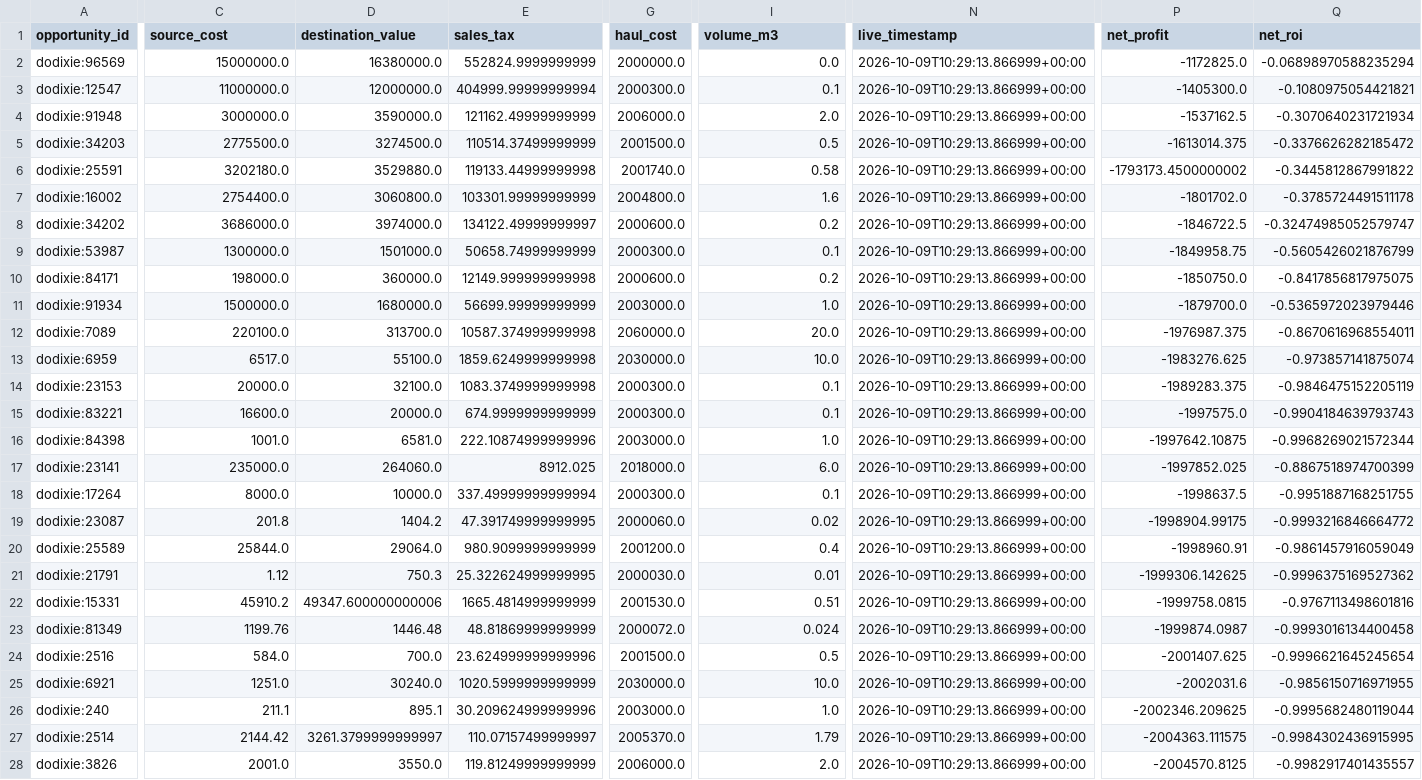
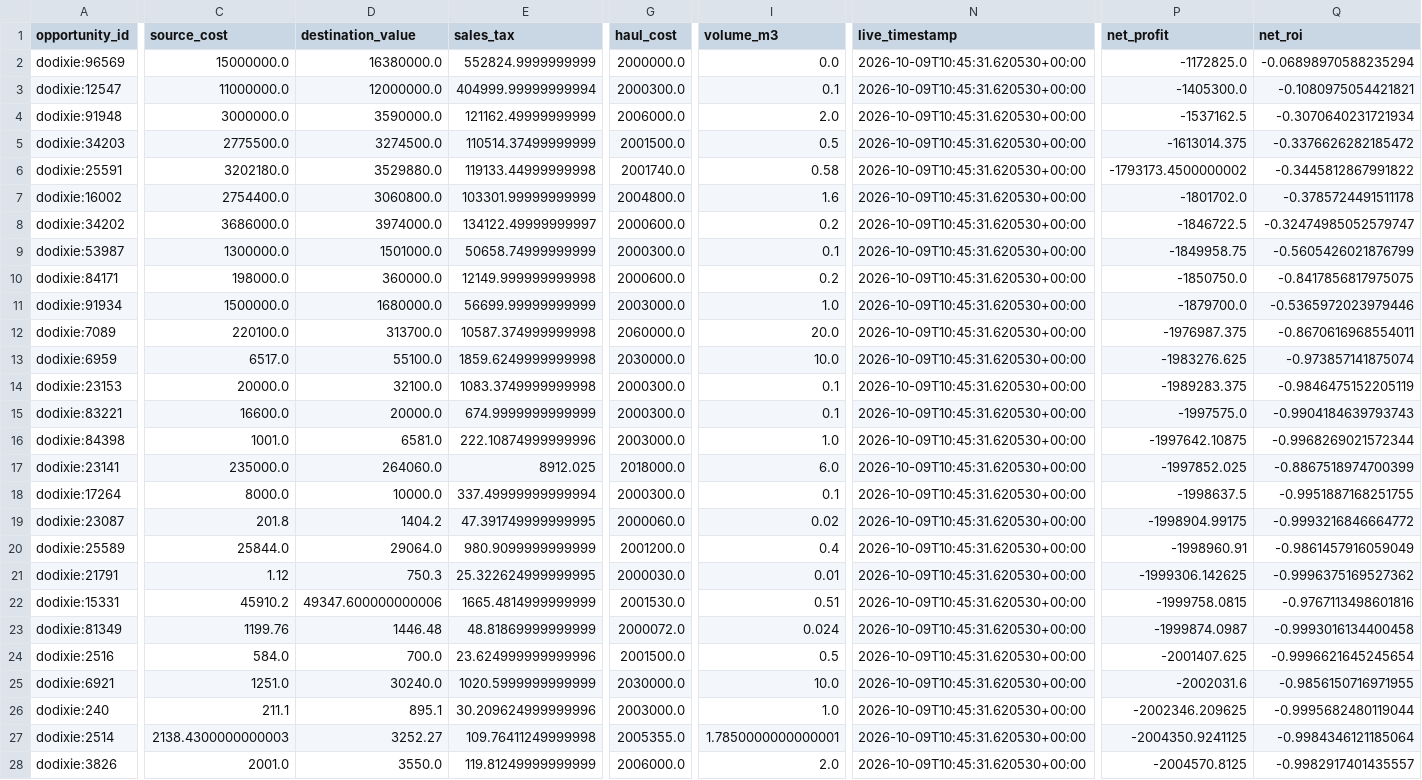
Before and after one commit to samson8964/chatgpt-eve, a CSV file: results/latest/v3_dodixie_to_jita.csv, drawn as a sheet; only a part is shown, gaps mark what is left out; the diff covers the shown part only; the diff names each change by its address in the sheet, - before the commit and + after, or states it on an @@ line.

```diff
--- a/results/latest/v3_dodixie_to_jita.csv
+++ b/results/latest/v3_dodixie_to_jita.csv
-N2:N28 (live_timestamp): 2026-10-09T10:29:13.866999+00:00
+N2:N28 (live_timestamp): 2026-10-09T10:45:31.620530+00:00
-C27 (source_cost): 2144.42
+C27 (source_cost): 2138.4300000000003
-D27 (destination_value): 3261.3799999999997
+D27 (destination_value): 3252.27
-E27 (sales_tax): 110.07157499999997
+E27 (sales_tax): 109.76411249999998
-G27 (haul_cost): 2005370.0
+G27 (haul_cost): 2005355.0
-I27 (volume_m3): 1.79
+I27 (volume_m3): 1.7850000000000001
-P27 (net_profit): -2004363.111575
+P27 (net_profit): -2004350.9241125
-Q27 (net_roi): -0.9984302436915995
+Q27 (net_roi): -0.9984346121185064
```
Also changed, not shown: 60 edited cells elsewhere in this file, results/latest/v3_amarr_to_jita.csv, results/latest/v3_full_cash.csv, 11 other files.
